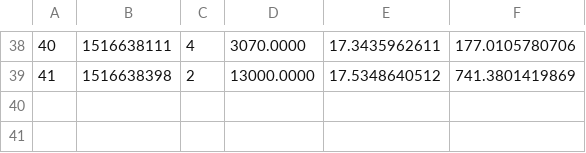
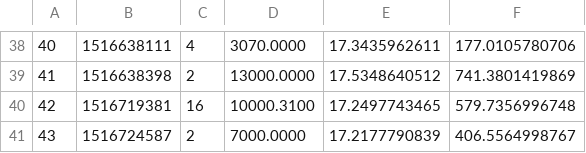
Before and after one commit to filhohao/filhohao.github.io, a CSV file: REG_COTAS.csv, drawn as a sheet; only a part is shown, gaps mark what is left out.

```diff
--- a/REG_COTAS.csv
+++ b/REG_COTAS.csv
@@ -39 +39,3 @@
 41,1516638398,2,13000.0000,17.5348640512,741.3801419869
+42,1516719381,16,10000.3100,17.2497743465,579.7356996748
+43,1516724587,2,7000.0000,17.2177790839,406.5564998767
```
Also changed, not shown: OUT_PRECO_COTA.csv.
